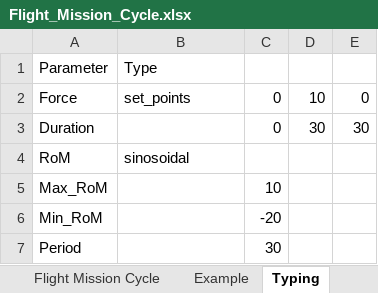
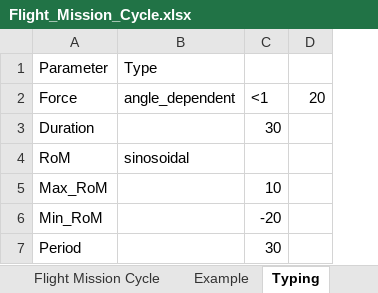
Before and after one commit to jensman100/GDP_47, an Excel workbook: Generating_Flight_Mission_Cycle/Flight_Mission_Cycle.xlsx, sheet Typing, drawn as a sheet; values as stored, in another font and other column widths than the file's, no borders; removed rows and columns are numbered as before the commit, all else as after; the diff names each change by its address in the sheet, - before the commit and + after, or states it on an @@ line.

Commit message:
Working force dependent on angle

```diff
--- a/Generating_Flight_Mission_Cycle/Flight_Mission_Cycle.xlsx (sheet Typing)
+++ b/Generating_Flight_Mission_Cycle/Flight_Mission_Cycle.xlsx (sheet Typing)
-column C, rows 2-7: 0 | 0 |  | 10 | -20 | 30
-column E, rows 2-3: 0 | 30
+column D, row 2: 20
-B2: set_points
+B2: angle_dependent
-C2: 10
+C2: <1
-C5: (empty)
+C5: 10
-C6: (empty)
+C6: -20
-C7: (empty)
+C7: 30
```
Also changed, not shown: sheet Light switch, sheet Piano, sheet Flight Mission Cycle, 5 other files.
